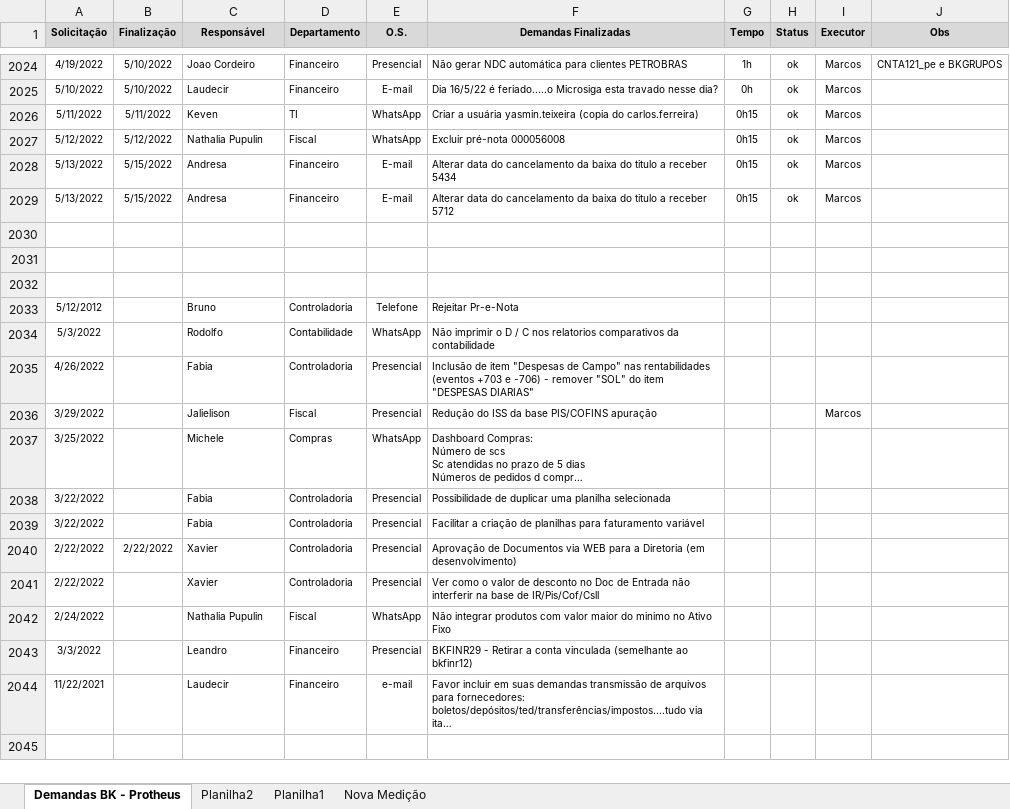
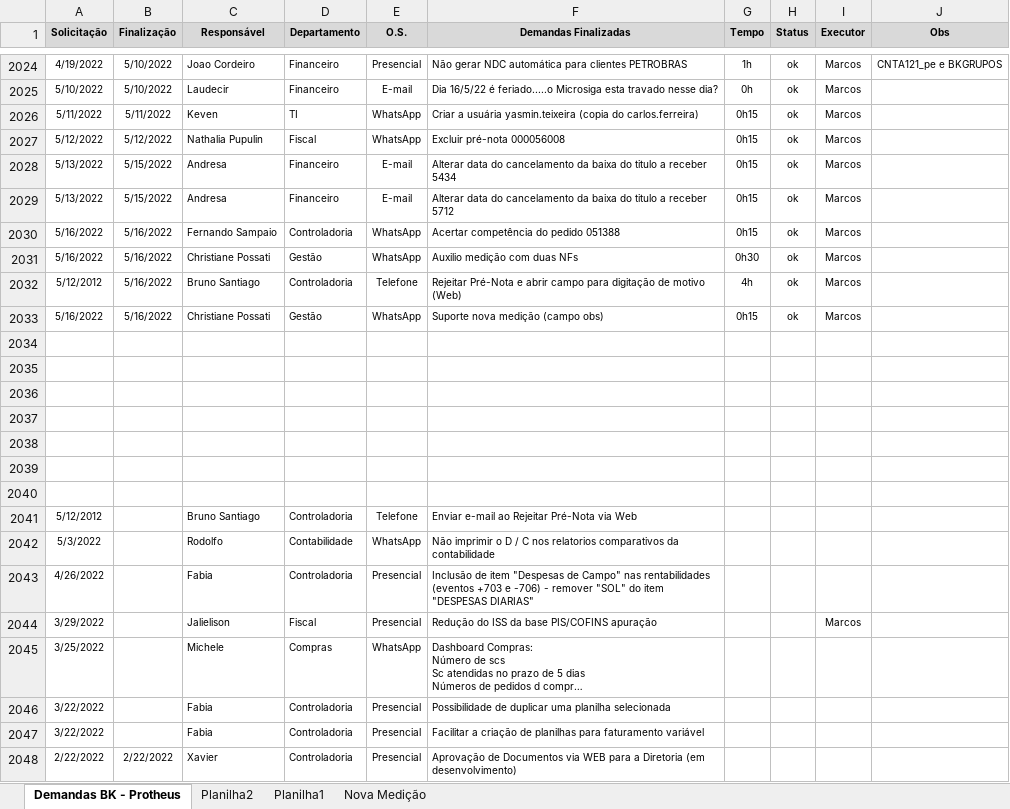
Before and after one commit to marcos-abrahao/bk, an Excel workbook: demanda_Siga _BK.xlsx, sheet Demandas BK - Protheus, drawn as a sheet; only a part is shown, gaps mark what is left out; the shorter side is filled out with more unchanged rows; long unchanged cells end in …; values as stored, in another font and other column widths than the file's, no borders; addresses are those after the commit; the diff names each change by its address in the sheet, - before the commit and + after, or states it on an @@ line.

Commit message:
Motivo na lib de Pre nota web

```diff
--- a/demanda_Siga _BK.xlsx (sheet Demandas BK - Protheus)
+++ b/demanda_Siga _BK.xlsx (sheet Demandas BK - Protheus)
+row 2030: 5/16/2022 | 5/16/2022 | Fernando Sampaio | Controladoria | WhatsApp | Acertar competência do pedido 051388 | 0h15 | ok | Marcos
+row 2031: 5/16/2022 | 5/16/2022 | Christiane Possati | Gestão | WhatsApp | Auxilio medição com duas NFs | 0h30 | ok | Marcos
+row 2032: 5/12/2012 | 5/16/2022 | Bruno Santiago | Controladoria | Telefone | Rejeitar Pré-Nota e abrir campo para digitação de motivo (Web) | 4h | ok | Marcos
+row 2033: 5/16/2022 | 5/16/2022 | Christiane Possati | Gestão | WhatsApp | Suporte nova medição (campo obs) | 0h15 | ok | Marcos
+row 2037: (empty)
+row 2038: (empty)
+row 2039: (empty)
+row 2040: (empty)
-C2041 (Responsável): Bruno
+C2041 (Responsável): Bruno Santiago
-F2041 (Demandas Finalizadas): Rejeitar Pr-e-Nota
+F2041 (Demandas Finalizadas): Enviar e-mail ao Rejeitar Pré-Nota via Web
```
Also changed, not shown: 2 other files.
